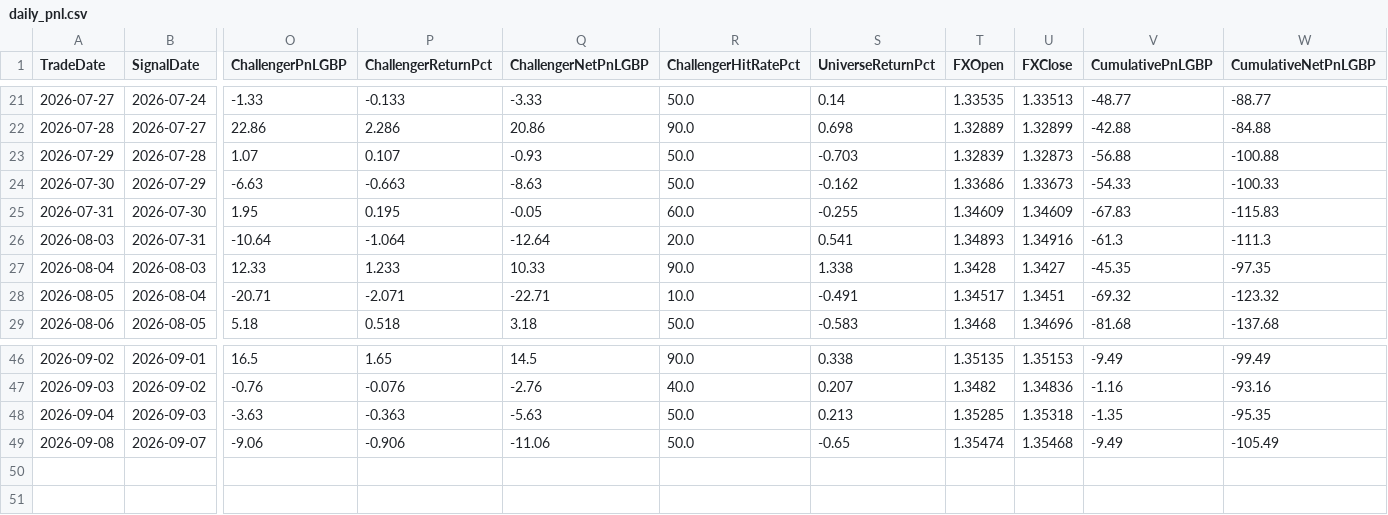
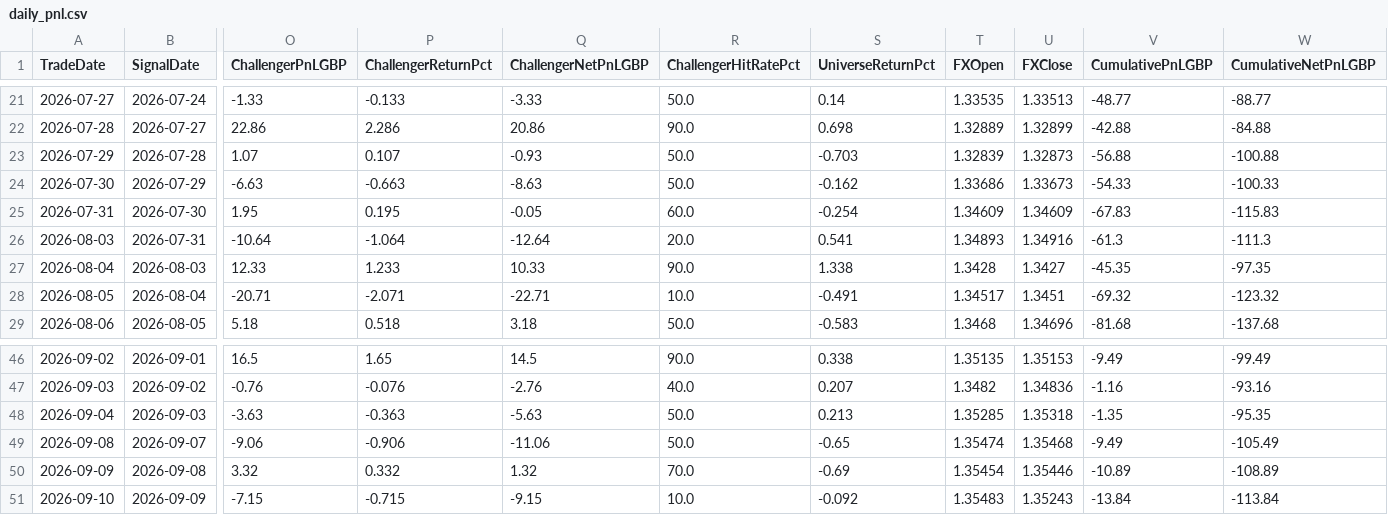
Before and after one commit to MrinalBhargava/sp500-dashboard, a CSV file: daily_pnl.csv, drawn as a sheet; only a part is shown, gaps mark what is left out; rows hold the shown columns only; the diff names each change by its address in the sheet, - before the commit and + after, or states it on an @@ line.

```diff
--- a/daily_pnl.csv
+++ b/daily_pnl.csv
-S25 (UniverseReturnPct): -0.255
+S25 (UniverseReturnPct): -0.254
+row 50: 2026-09-09 | 2026-09-08 | 3.32 | 0.332 | 1.32 | 70.0 | -0.69 | 1.35454 | 1.35446 | -10.89 | -108.89
+row 51: 2026-09-10 | 2026-09-09 | -7.15 | -0.715 | -9.15 | 10.0 | -0.092 | 1.35483 | 1.35243 | -13.84 | -113.84
```
Also changed, not shown: positions_pnl.csv.
